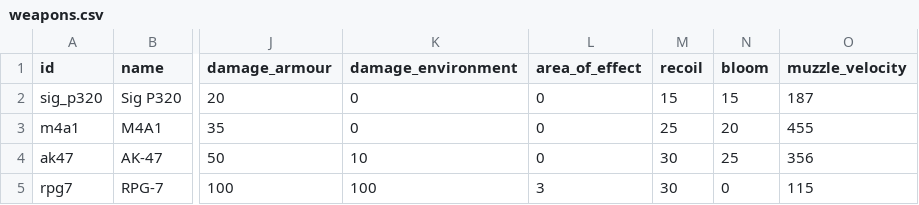
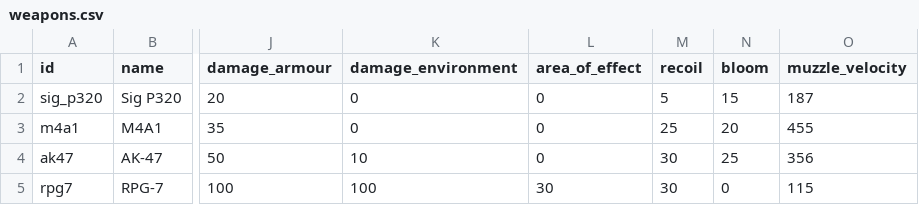
Before and after one commit to MP10894/Warehouse-7, a CSV file: data/weapons.csv, drawn as a sheet; only a part is shown, gaps mark what is left out; the diff names each change by its address in the sheet, - before the commit and + after, or states it on an @@ line.

```diff
--- a/data/weapons.csv
+++ b/data/weapons.csv
-M2 (recoil): 15
+M2 (recoil): 5
-L5 (area_of_effect): 3
+L5 (area_of_effect): 30
```
Also changed, not shown: 1 other file.
